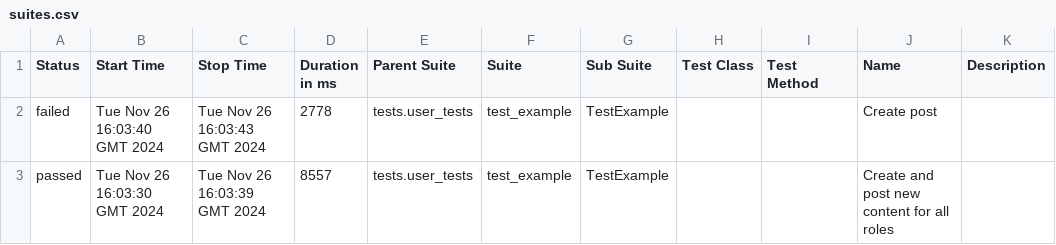
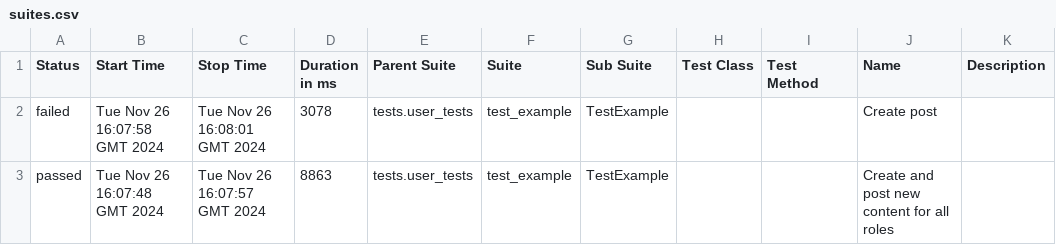
Before and after one commit to manikosto/fock, a CSV file: data/suites.csv, drawn as a sheet.

```diff
--- a/data/suites.csv
+++ b/data/suites.csv
@@ -1,3 +1,3 @@
 "Status","Start Time","Stop Time","Duration in ms","Parent Suite","Suite","Sub Suite","Test Class","Test Method","Name","Description"
-"failed","Tue Nov 26 16:03:40 GMT 2024","Tue Nov 26 16:03:43 GMT 2024","2778","tests.user_tests","test_example","TestExample","","","Create post",""
-"passed","Tue Nov 26 16:03:30 GMT 2024","Tue Nov 26 16:03:39 GMT 2024","8557","tests.user_tests","test_example","TestExample","","","Create and post new content for all roles",""
+"failed","Tue Nov 26 16:07:58 GMT 2024","Tue Nov 26 16:08:01 GMT 2024","3078","tests.user_tests","test_example","TestExample","","","Create post",""
+"passed","Tue Nov 26 16:07:48 GMT 2024","Tue Nov 26 16:07:57 GMT 2024","8863","tests.user_tests","test_example","TestExample","","","Create and post new content for all roles",""
```
Also changed, not shown: 25 other files.
